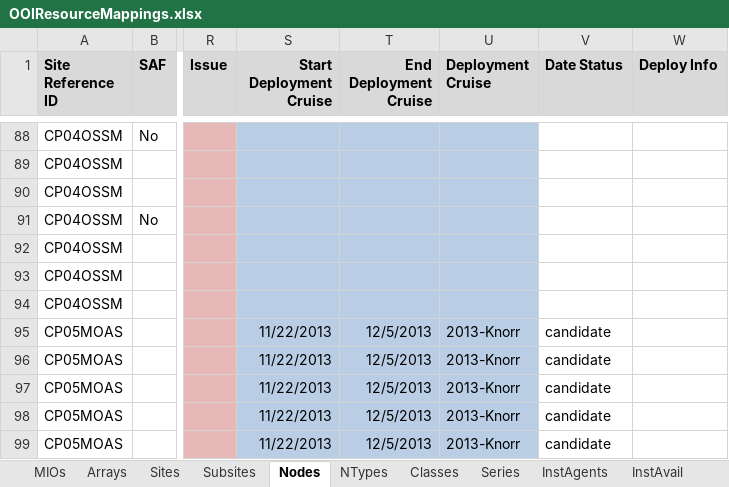
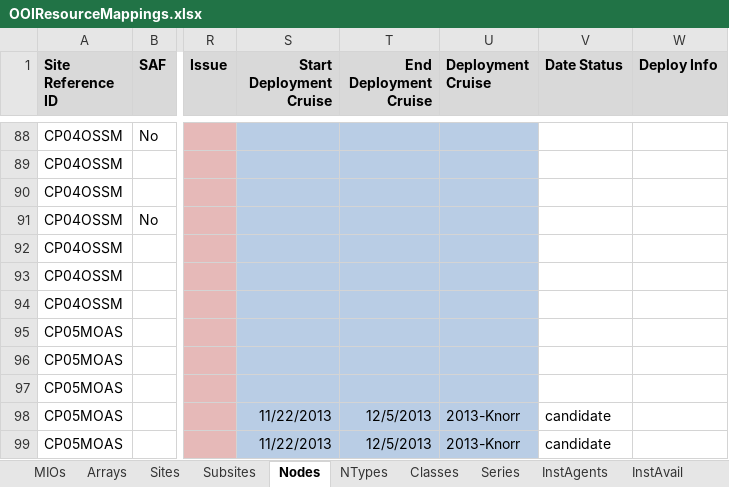
Before and after one commit to ooici/ion-definitions, an Excel workbook: res/preload/r2_ioc/ooi_assets/OOIResourceMappings.xlsx, sheet Nodes, drawn as a sheet; only a part is shown, gaps mark what is left out; values as stored, in another font and other column widths than the file's, no borders; the diff names each change by its address in the sheet, - before the commit and + after, or states it on an @@ line.

Commit message:
Updated mapping spreadsheet

```diff
--- a/res/preload/r2_ioc/ooi_assets/OOIResourceMappings.xlsx (sheet Nodes)
+++ b/res/preload/r2_ioc/ooi_assets/OOIResourceMappings.xlsx (sheet Nodes)
-S95:S97 (Start Deployment Cruise): 11/22/2013
+S95:S97 (Start Deployment Cruise): (empty)
-T95:T97 (End Deployment Cruise): 12/5/2013
+T95:T97 (End Deployment Cruise): (empty)
-U95:U97 (Deployment Cruise): 2013-Knorr
+U95:U97 (Deployment Cruise): (empty)
-V95:V97 (Date Status): candidate
+V95:V97 (Date Status): (empty)
```
